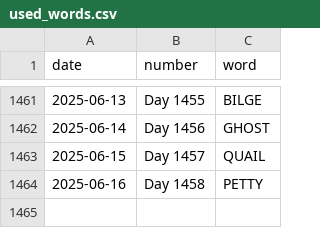
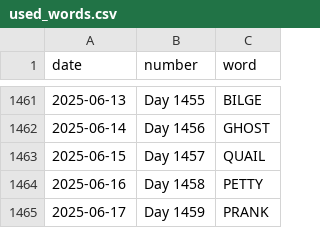
Before and after one commit to JacobLeeBrown/HackerRanks_Python, a CSV file: forfun/wordle/used_words.csv, drawn as a sheet; only a part is shown, gaps mark what is left out.

Commit message:
Another day, another Wordle

```diff
--- a/forfun/wordle/used_words.csv
+++ b/forfun/wordle/used_words.csv
@@ -1464 +1464,2 @@ date,number,word
 2025-06-16,Day 1458,PETTY
+2025-06-17,Day 1459,PRANK
```
Also changed, not shown: 2 other files.
